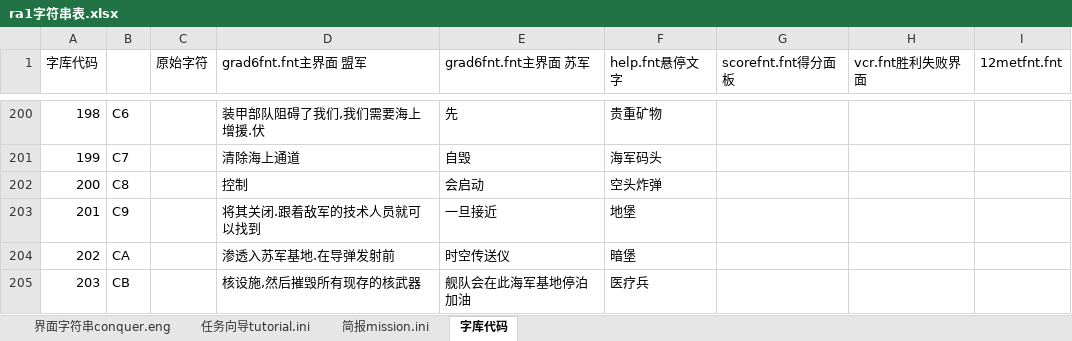
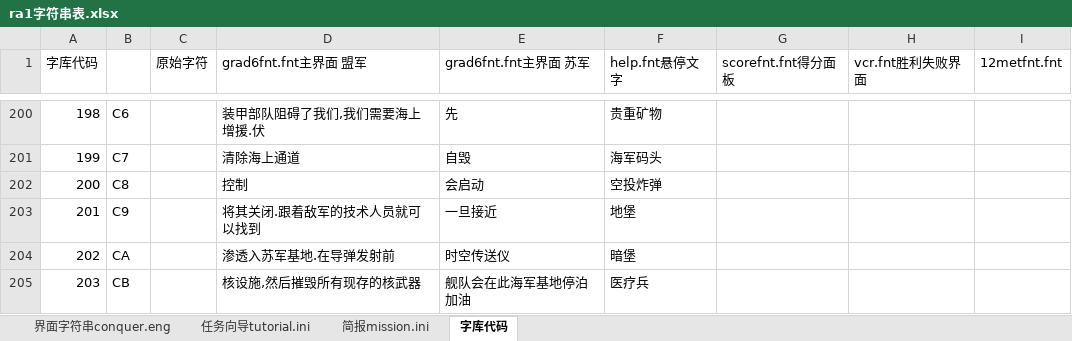
Before and after one commit to yjfyy/cc, an Excel workbook: ra1/ra1字符串表.xlsx, sheet 字库代码, drawn as a sheet; only a part is shown, gaps mark what is left out; values as stored, in another font and other column widths than the file's, no borders; charts and pictures not drawn; the diff names each change by its address in the sheet, - before the commit and + after, or states it on an @@ line.

```diff
--- a/ra1/ra1字符串表.xlsx (sheet 字库代码)
+++ b/ra1/ra1字符串表.xlsx (sheet 字库代码)
-F202 (help.fnt悬停文字): 空头炸弹
+F202 (help.fnt悬停文字): 空投炸弹
```
Also changed, not shown: sheet 界面字符串conquer.eng, 1 other file.
